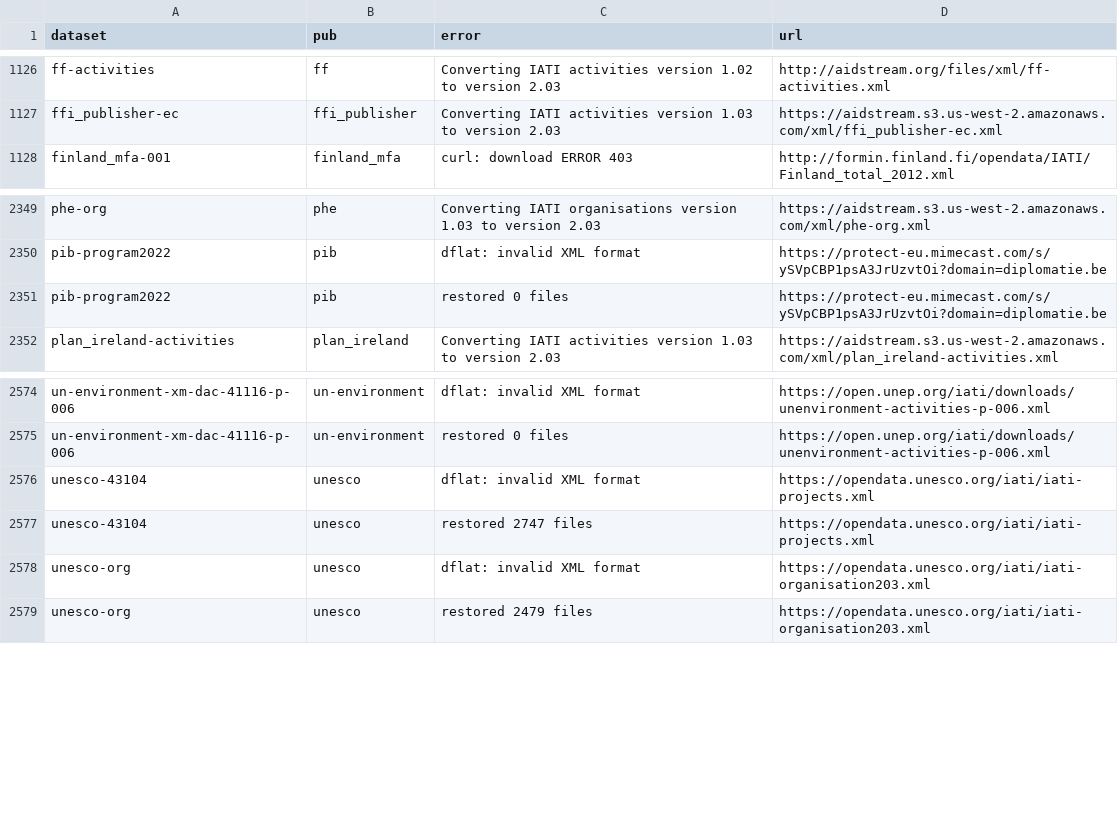
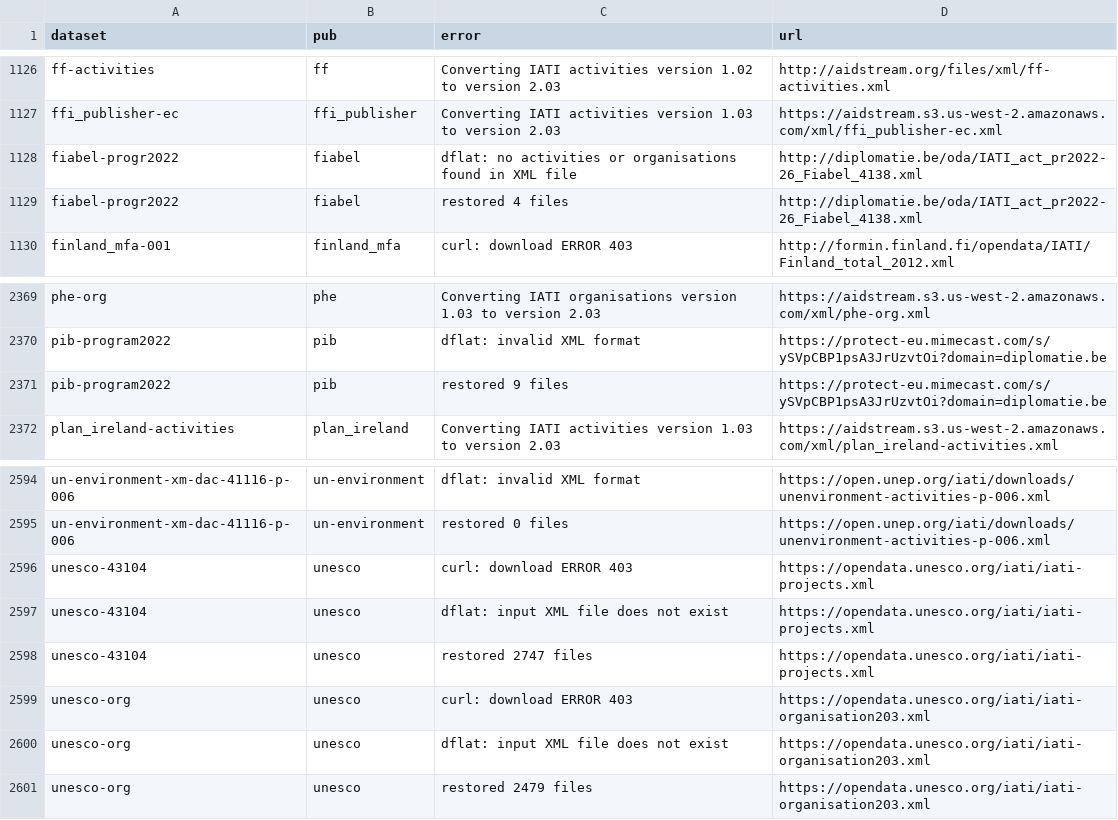
Before and after one commit to notshi/cleanerr, a CSV file: errors.csv, drawn as a sheet; only a part is shown, gaps mark what is left out; the diff covers the shown part only.

```diff
--- a/errors.csv
+++ b/errors.csv
@@ -1127,2 +1127,4 @@ ff-activities,ff,Converting IATI activities version 1.02 to version 2.03,"http:/
 ffi_publisher-ec,ffi_publisher,Converting IATI activities version 1.03 to version 2.03,"https://aidstream.s3.us-west-2.amazonaws.com/xml/ffi_publisher-ec.xml"
+fiabel-progr2022,fiabel,dflat: no activities or organisations found in XML file,"http://diplomatie.be/oda/IATI_act_pr2022-26_Fiabel_4138.xml"
+fiabel-progr2022,fiabel,restored 4 files,"http://diplomatie.be/oda/IATI_act_pr2022-26_Fiabel_4138.xml"
 finland_mfa-001,finland_mfa,curl: download ERROR 403,"http://formin.finland.fi/opendata/IATI/Finland_total_2012.xml"
@@ -2350,3 +2370,3 @@ phe-org,phe,Converting IATI organisations version 1.03 to version 2.03,"https://
 pib-program2022,pib,dflat: invalid XML format,"https://protect-eu.mimecast.com/s/ySVpCBP1psA3JrUzvtOi?domain=diplomatie.be"
-pib-program2022,pib,restored 0 files,"https://protect-eu.mimecast.com/s/ySVpCBP1psA3JrUzvtOi?domain=diplomatie.be"
+pib-program2022,pib,restored 9 files,"https://protect-eu.mimecast.com/s/ySVpCBP1psA3JrUzvtOi?domain=diplomatie.be"
 plan_ireland-activities,plan_ireland,Converting IATI activities version 1.03 to version 2.03,"https://aidstream.s3.us-west-2.amazonaws.com/xml/plan_ireland-activities.xml"
@@ -2575,5 +2595,7 @@ un-environment-xm-dac-41116-p-006,un-environment,dflat: invalid XML format,"http
 un-environment-xm-dac-41116-p-006,un-environment,restored 0 files,"https://open.unep.org/iati/downloads/unenvironment-activities-p-006.xml"
-unesco-43104,unesco,dflat: invalid XML format,"https://opendata.unesco.org/iati/iati-projects.xml"
+unesco-43104,unesco,curl: download ERROR 403,"https://opendata.unesco.org/iati/iati-projects.xml"
+unesco-43104,unesco,dflat: input XML file does not exist,"https://opendata.unesco.org/iati/iati-projects.xml"
 unesco-43104,unesco,restored 2747 files,"https://opendata.unesco.org/iati/iati-projects.xml"
-unesco-org,unesco,dflat: invalid XML format,"https://opendata.unesco.org/iati/iati-organisation203.xml"
+unesco-org,unesco,curl: download ERROR 403,"https://opendata.unesco.org/iati/iati-organisation203.xml"
+unesco-org,unesco,dflat: input XML file does not exist,"https://opendata.unesco.org/iati/iati-organisation203.xml"
 unesco-org,unesco,restored 2479 files,"https://opendata.unesco.org/iati/iati-organisation203.xml"
```
Also changed, not shown: 19 added rows, 1 removed row and 2 edited cells elsewhere in this file, 4 other files.
